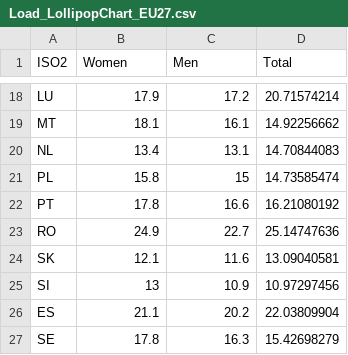
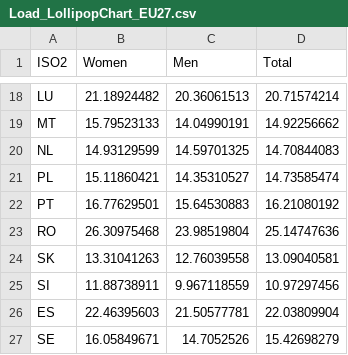
Before and after one commit to valterbs86/MEIW2023_VI5, a CSV file: data/Load_LollipopChart_EU27.csv, drawn as a sheet; only a part is shown, gaps mark what is left out; the diff covers the shown part only; the diff names each change by its address in the sheet, - before the commit and + after, or states it on an @@ line.

```diff
--- a/data/Load_LollipopChart_EU27.csv
+++ b/data/Load_LollipopChart_EU27.csv
-B18 (Women): 17.9
+B18 (Women): 21.18924482
-C18 (Men): 17.2
+C18 (Men): 20.36061513
-B19 (Women): 18.1
+B19 (Women): 15.79523133
-C19 (Men): 16.1
+C19 (Men): 14.04990191
-B20 (Women): 13.4
+B20 (Women): 14.93129599
-C20 (Men): 13.1
+C20 (Men): 14.59701325
-B21 (Women): 15.8
+B21 (Women): 15.11860421
-C21 (Men): 15
+C21 (Men): 14.35310527
-B22 (Women): 17.8
+B22 (Women): 16.77629501
-C22 (Men): 16.6
+C22 (Men): 15.64530883
-B23 (Women): 24.9
+B23 (Women): 26.30975468
-C23 (Men): 22.7
+C23 (Men): 23.98519804
-B24 (Women): 12.1
+B24 (Women): 13.31041263
-C24 (Men): 11.6
+C24 (Men): 12.76039558
-B25 (Women): 13
+B25 (Women): 11.88738911
-C25 (Men): 10.9
+C25 (Men): 9.967118559
-B26 (Women): 21.1
+B26 (Women): 22.46395603
-C26 (Men): 20.2
+C26 (Men): 21.50577781
-B27 (Women): 17.8
+B27 (Women): 16.05849671
-C27 (Men): 16.3
+C27 (Men): 14.7052526
```
Also changed, not shown: 32 edited cells elsewhere in this file, 1 other file.
